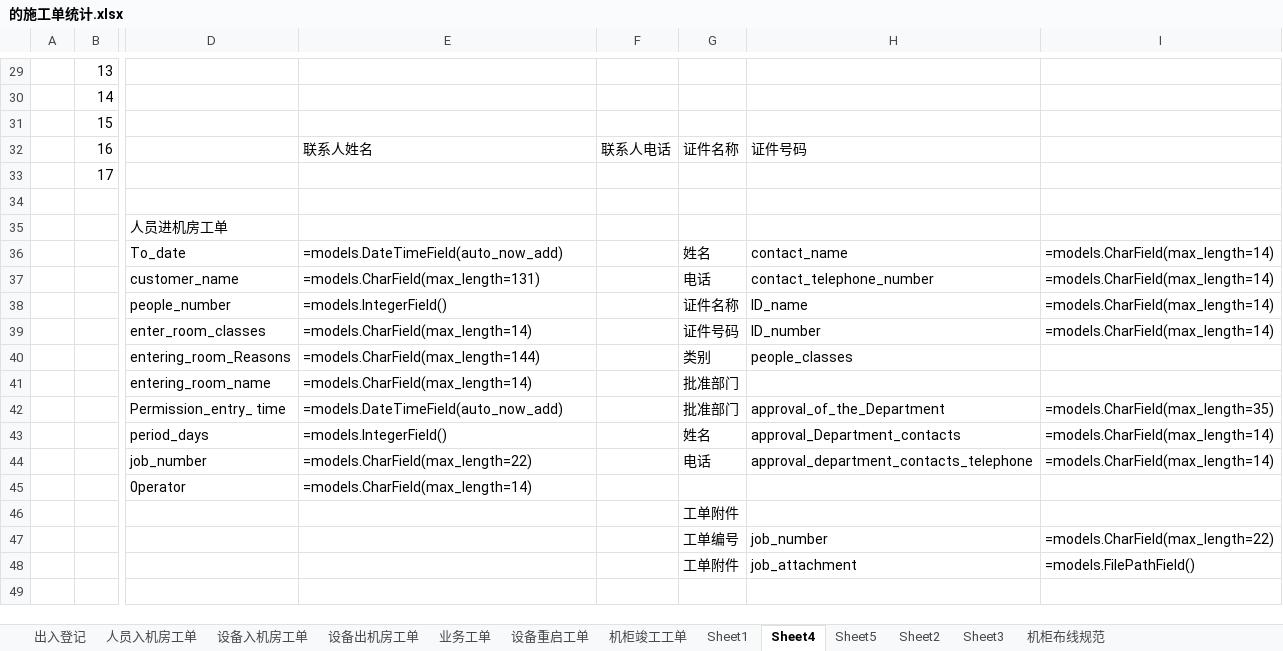
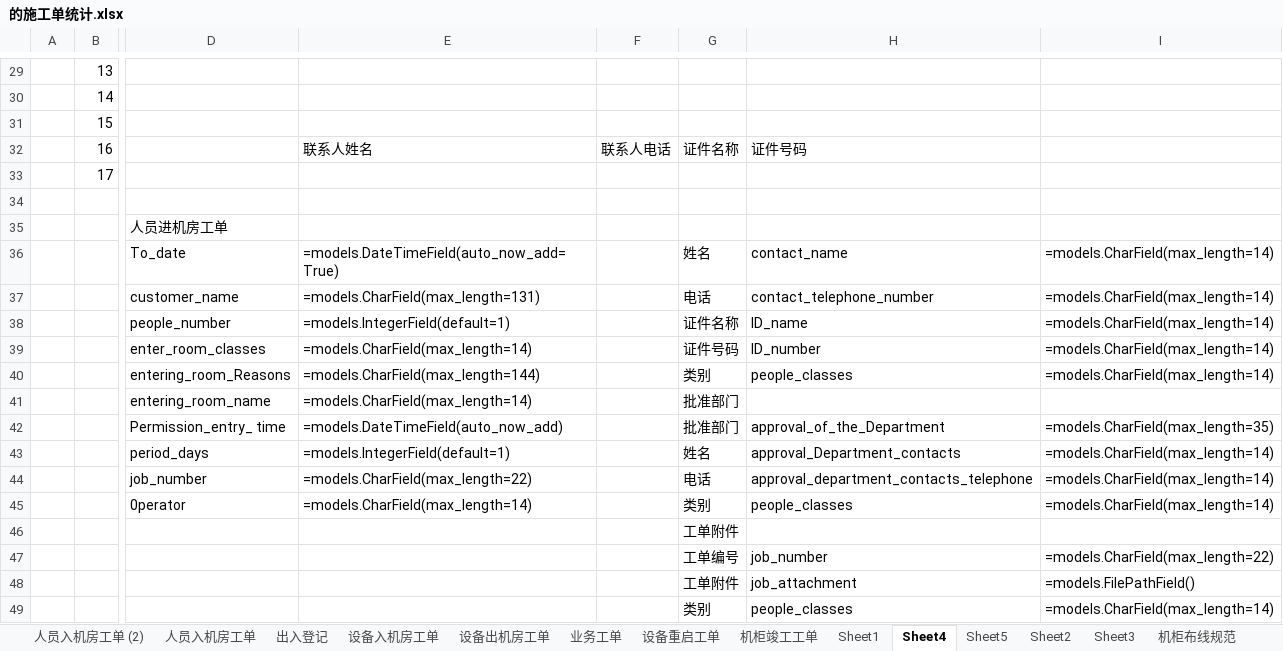
Before and after one commit to HuJiW/myNote, an Excel workbook: 的施工单统计.xlsx, sheet Sheet4, drawn as a sheet; only a part is shown, gaps mark what is left out; values as stored, in another font and other column widths than the file's, no cell formats; rows hold the shown columns only; the diff names each change by its address in the sheet, - before the commit and + after, or states it on an @@ line.

```diff
--- a/的施工单统计.xlsx (sheet Sheet4)
+++ b/的施工单统计.xlsx (sheet Sheet4)
+sheet tab: 人员入机房工单 (2)
@@ sheet tab order changed: 人员入机房工单 (2) | 人员入机房工单 | 出入登记 | 设备入机房工单 | 设备出机房工单 | 业务工单 | 设备重启工单 | 机柜竣工工单 | Sheet1 | Sheet4 | Sheet5 | Sheet2 | Sheet3 | 机柜布线规范 @@
-E36: =models.DateTimeField(auto_now_add)
+E36: =models.DateTimeField(auto_now_add=True)
-E38: =models.IntegerField()
+E38: =models.IntegerField(default=1)
-I40: (empty)
+I40: =models.CharField(max_length=14)
-E43: =models.IntegerField()
+E43: =models.IntegerField(default=1)
-G45: (empty)
+G45: 类别
-H45: (empty)
+H45: people_classes
-I45: (empty)
+I45: =models.CharField(max_length=14)
+row 49:  |  |  |  |  | 类别 | people_classes | =models.CharField(max_length=14)
```
Also changed, not shown: sheet 人员入机房工单, cell formats.
